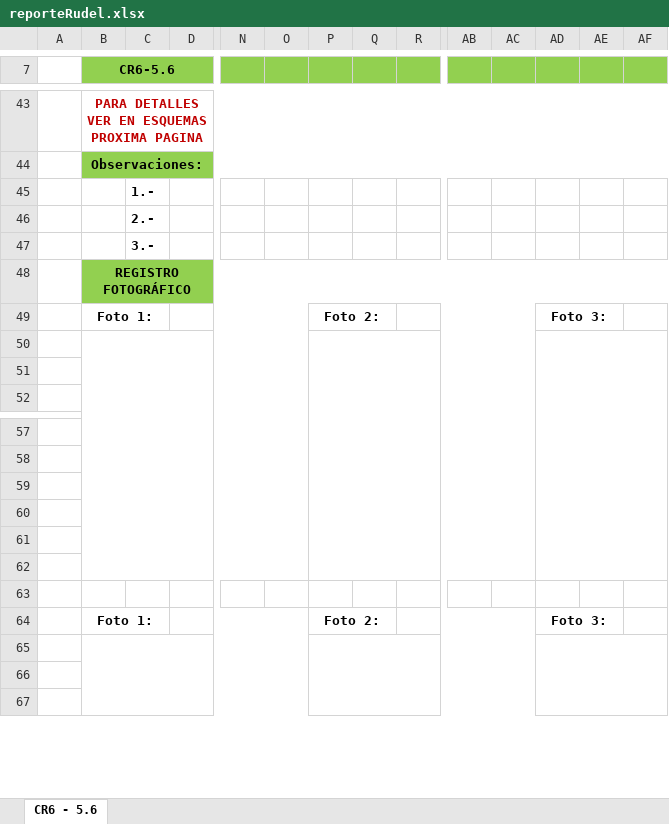
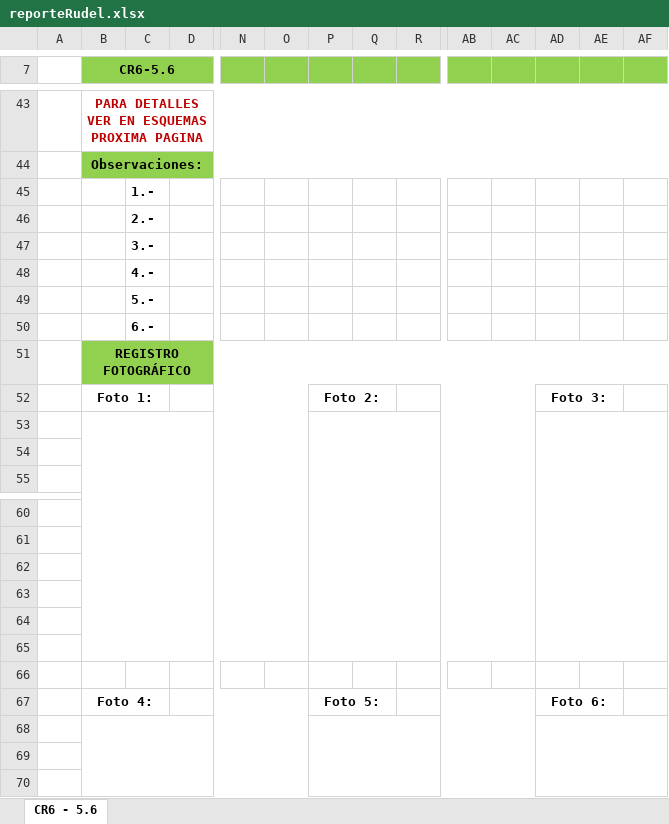
Before and after one commit to diegocalza-lagash/senditlaravel42, an Excel workbook: public/reporteRudel.xlsx, sheet CR6 - 5.6, drawn as a sheet; only a part is shown, gaps mark what is left out; values as stored, in another font and other column widths than the file's, no borders; charts and pictures not drawn; addresses are those after the commit; rows hold the shown columns only; the diff names each change by its address in the sheet, - before the commit and + after, or states it on an @@ line.

Commit message:
fix change ruta de los reportes

```diff
--- a/public/reporteRudel.xlsx (sheet CR6 - 5.6)
+++ b/public/reporteRudel.xlsx (sheet CR6 - 5.6)
+row 48:  |  | 4.-
+row 49:  |  | 5.-
+row 50:  |  | 6.-
-B67 (CR6-5.6): Foto 1:
+B67 (CR6-5.6): Foto 4:
-P67: Foto 2:
+P67: Foto 5:
-AD67: Foto 3:
+AD67: Foto 6:
```
Also changed, not shown: charts or pictures, ReportOut.xlsx, ReportTechOut.xlsx, 5 other files.
